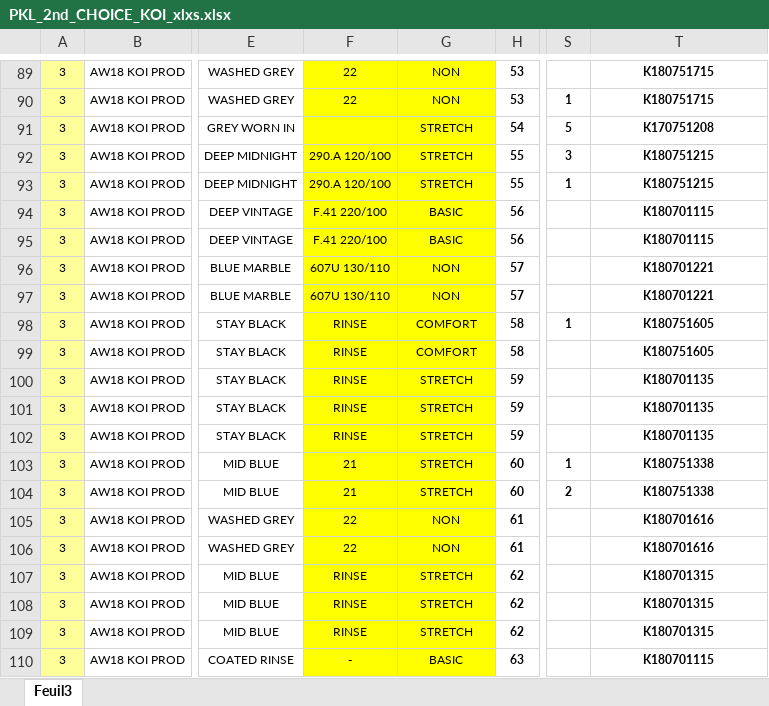
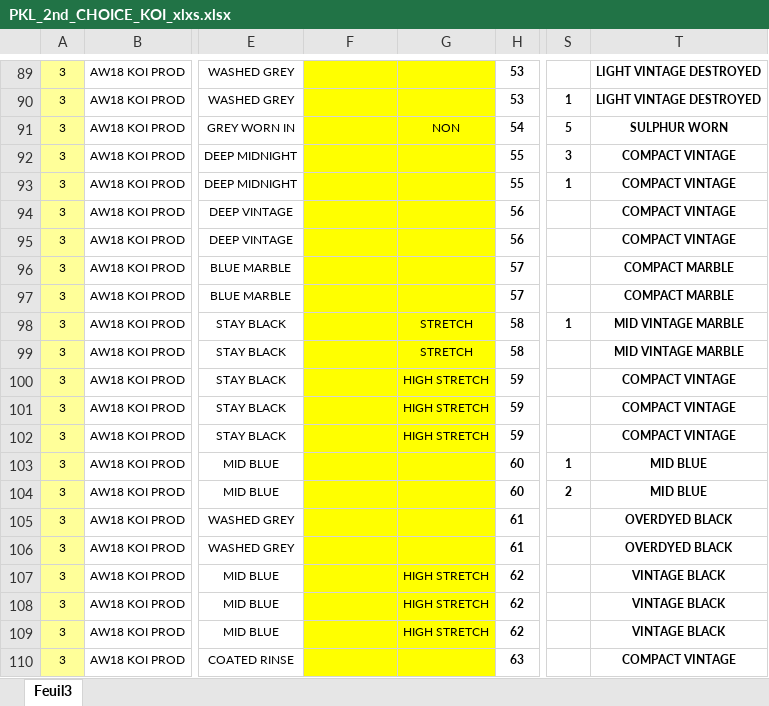
Before and after one commit to timdeplatvis111/ExcelSplitter, an Excel workbook: files/Test1234/converted/PKL_2nd_CHOICE_KOI_xlxs.xlsx, sheet Feuil3, drawn as a sheet; only a part is shown, gaps mark what is left out; values as stored, in another font and other column widths than the file's, no borders; the diff covers the shown part only; the diff names each change by its address in the sheet, - before the commit and + after, or states it on an @@ line.

```diff
--- a/files/Test1234/converted/PKL_2nd_CHOICE_KOI_xlxs.xlsx (sheet Feuil3)
+++ b/files/Test1234/converted/PKL_2nd_CHOICE_KOI_xlxs.xlsx (sheet Feuil3)
-F89:F90: 22
+F89:F90: (empty)
-G89:G90: NON
+G89:G90: (empty)
-T89:T90: K180751715
+T89:T90: LIGHT VINTAGE DESTROYED
-G91: STRETCH
+G91: NON
-T91: K170751208
+T91: SULPHUR WORN
-F92:F93: 290.A 120/100
+F92:F93: (empty)
-G92:G93: STRETCH
+G92:G93: (empty)
-T92:T93: K180751215
+T92:T93: COMPACT VINTAGE
-F94:F95: F.41 220/100
+F94:F95: (empty)
-G94:G95: BASIC
+G94:G95: (empty)
-T94:T95: K180701115
+T94:T95: COMPACT VINTAGE
-F96:F97: 607U 130/110
+F96:F97: (empty)
-G96:G97: NON
+G96:G97: (empty)
-T96:T97: K180701221
+T96:T97: COMPACT MARBLE
-F98:F102: RINSE
+F98:F102: (empty)
-G98:G99: COMFORT
+G98:G99: STRETCH
-T98:T99: K180751605
+T98:T99: MID VINTAGE MARBLE
-G100:G102: STRETCH
+G100:G102: HIGH STRETCH
-T100:T102: K180701135
+T100:T102: COMPACT VINTAGE
-F103:F104: 21
+F103:F104: (empty)
-G103:G104: STRETCH
+G103:G104: (empty)
-T103:T104: K180751338
+T103:T104: MID BLUE
-F105:F106: 22
+F105:F106: (empty)
-G105:G106: NON
+G105:G106: (empty)
-T105:T106: K180701616
+T105:T106: OVERDYED BLACK
-F107:F109: RINSE
+F107:F109: (empty)
-G107:G109: STRETCH
+G107:G109: HIGH STRETCH
-T107:T109: K180701315
+T107:T109: VINTAGE BLACK
-F110: -
+F110: (empty)
-G110: BASIC
+G110: (empty)
-T110: K180701115
+T110: COMPACT VINTAGE
```
Also changed, not shown: 537 edited cells elsewhere in this sheet, files/Test1234/KOI_AW18_LINELIST.xlsx, files/Test1234/PKL_2nd_CHOICE_KOI_xlxs.xlsx, 6 other files.
